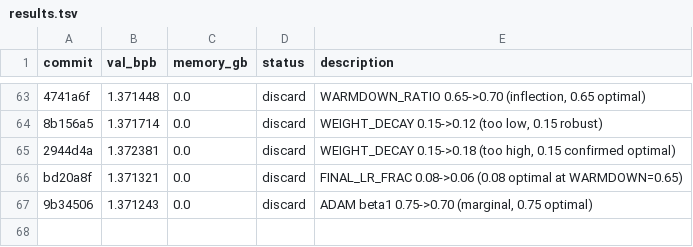
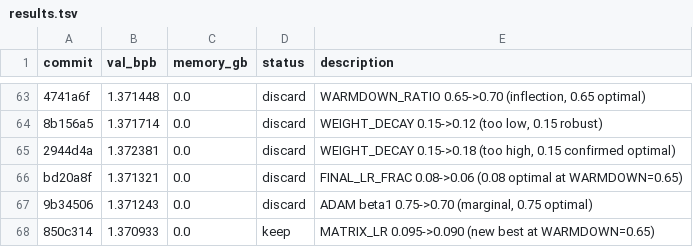
Before and after one commit to JSilvas/autoresearch-lab, a TSV file: results.tsv, drawn as a sheet; only a part is shown, gaps mark what is left out.

```diff
--- a/results.tsv
+++ b/results.tsv
@@ -67 +67,2 @@ bd20a8f	1.371321	0.0	discard	FINAL_LR_FRAC 0.08->0.06 (0.08 optimal at WARMDOWN=
 9b34506	1.371243	0.0	discard	ADAM beta1 0.75->0.70 (marginal, 0.75 optimal)
+850c314	1.370933	0.0	keep	MATRIX_LR 0.095->0.090 (new best at WARMDOWN=0.65)
```
Also changed, not shown: 4 other files.
